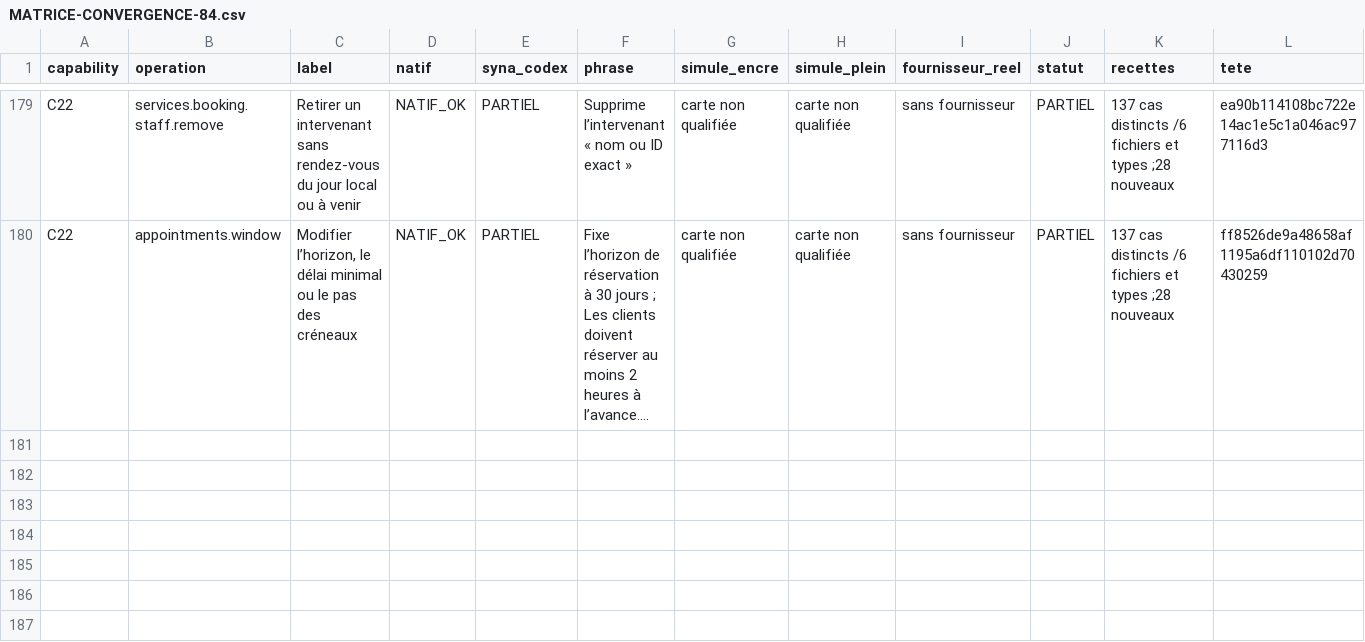
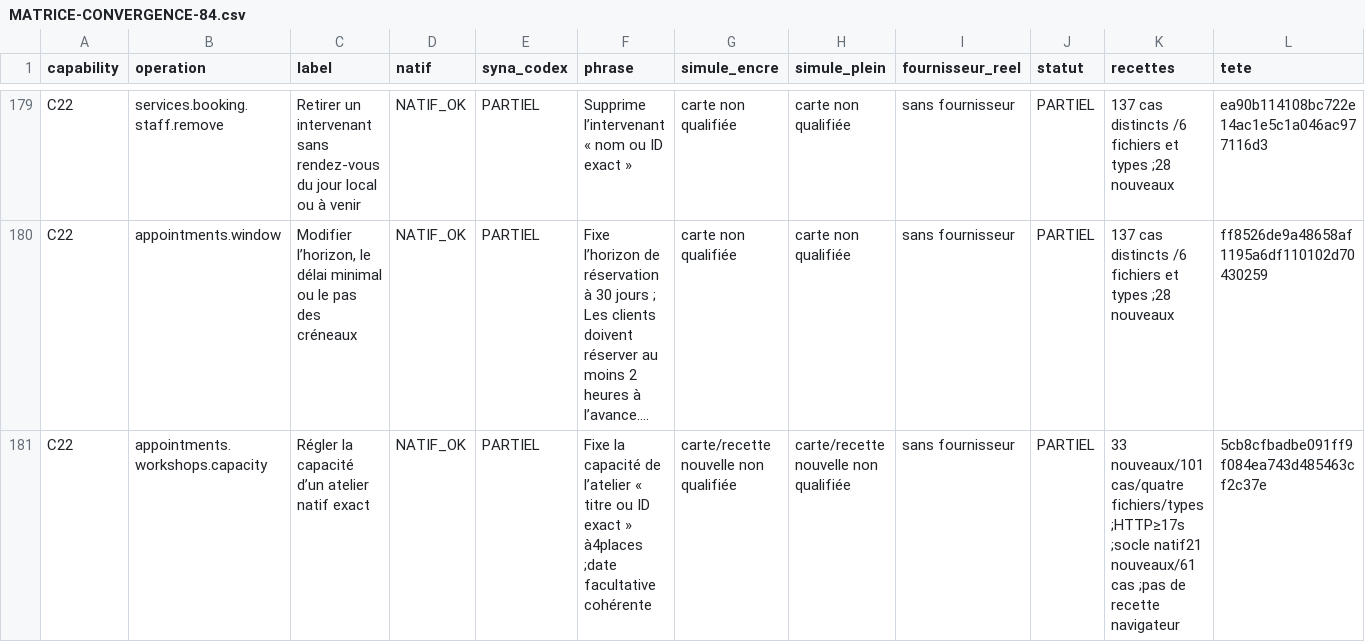
Before and after one commit to spacedevelopment01-max/Ecom-studio-ia, a CSV file: docs/syna-301-integration/MATRICE-CONVERGENCE-84.csv, drawn as a sheet; only a part is shown, gaps mark what is left out; long unchanged cells end in …; rows hold the shown columns only; the diff names each change by its address in the sheet, - before the commit and + after, or states it on an @@ line.

Commit message:
docs(syna): retain capacity coverage and next acquired-price guard

```diff
--- a/docs/syna-301-integration/MATRICE-CONVERGENCE-84.csv
+++ b/docs/syna-301-integration/MATRICE-CONVERGENCE-84.csv
+row 181: C22 | appointments.workshops.capacity | Régler la capacité d’un atelier natif exact | NATIF_OK | PARTIEL | Fixe la capacité de l’atelier « titre ou ID exact » à4places ;date facultative cohérente | carte/recette nouvelle non qualifiée | carte/recette nouvelle non qualifiée | sans fournisseur | PARTIEL | 33 nouveaux/101 cas/quatre fichiers/types ;HTTP≥17s ;socle natif21 nouveaux/61 cas ;pas de recette navigateur | 5cb8cfbadbe091ff9f084ea743d485463cf2c37e
```
Also changed, not shown: 2 other files.
